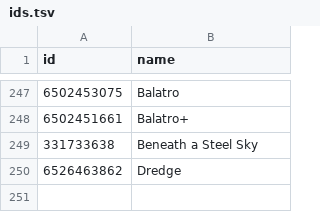
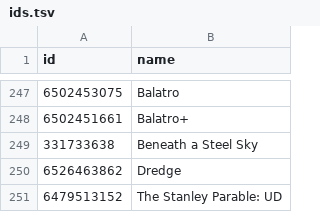
Before and after one commit to albertquiroga/awesome-ios-game-ports, a TSV file: ids.tsv, drawn as a sheet; only a part is shown, gaps mark what is left out; the diff names each change by its address in the sheet, - before the commit and + after, or states it on an @@ line.

Commit message:
Added Stanley Parable

```diff
--- a/ids.tsv
+++ b/ids.tsv
+row 251: 6479513152 | The Stanley Parable: UD
```
